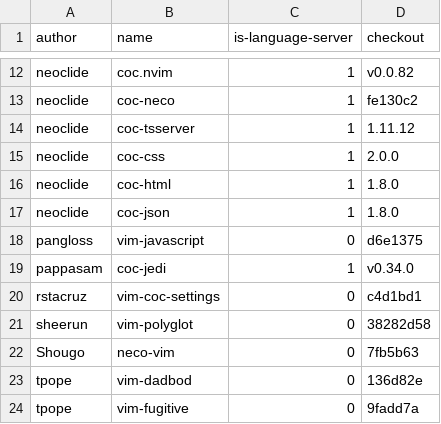
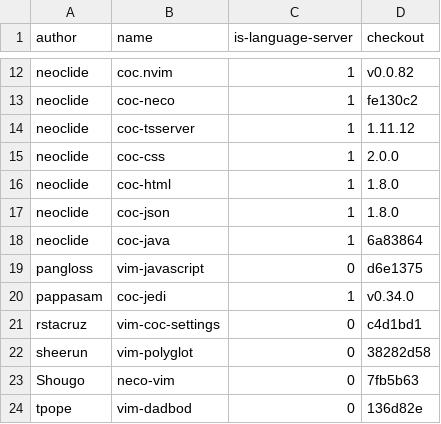
Before and after one commit to frankiebaffa/vim_plugins, a CSV file: utils/plugins.csv, drawn as a sheet; only a part is shown, gaps mark what is left out; the shorter side is filled out with more unchanged rows; the diff names each change by its address in the sheet, - before the commit and + after, or states it on an @@ line.

Commit message:
include coc-java in plugins list

```diff
--- a/utils/plugins.csv
+++ b/utils/plugins.csv
+row 18: neoclide | coc-java | 1 | 6a83864
```
